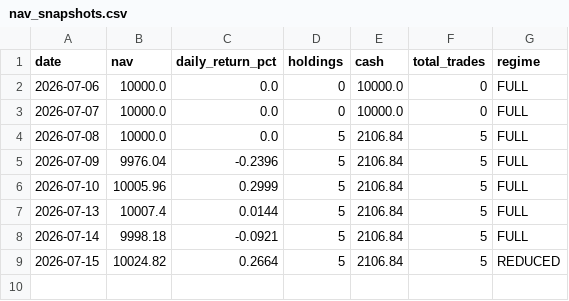
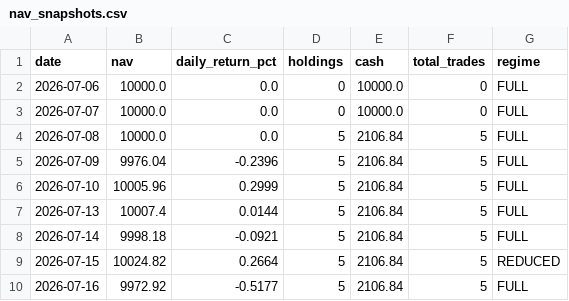
Before and after one commit to Chyde2010/momentum_rotation_improved, a CSV file: data/nav_snapshots.csv, drawn as a sheet.

```diff
--- a/data/nav_snapshots.csv
+++ b/data/nav_snapshots.csv
@@ -9 +9,2 @@ date,nav,daily_return_pct,holdings,cash,total_trades,regime
 2026-07-15,10024.82,0.2664,5,2106.84,5,REDUCED
+2026-07-16,9972.92,-0.5177,5,2106.84,5,FULL
```
Also changed, not shown: data/portfolio.csv, 2 other files.
